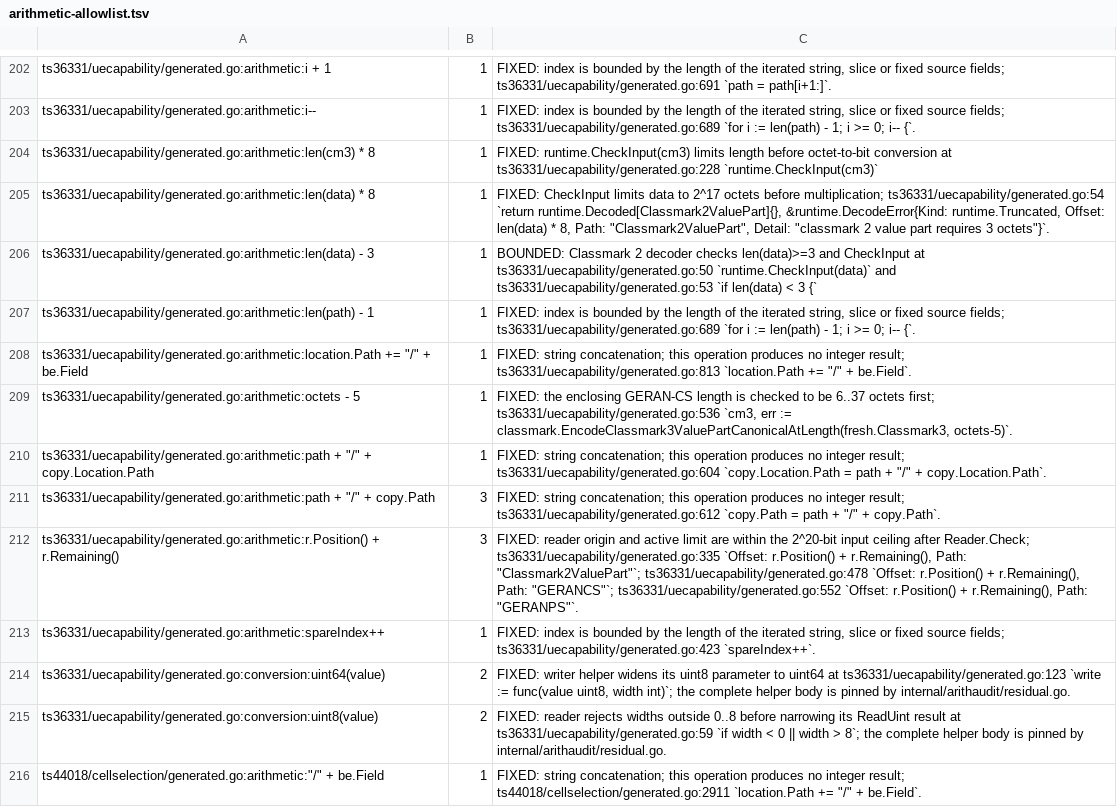
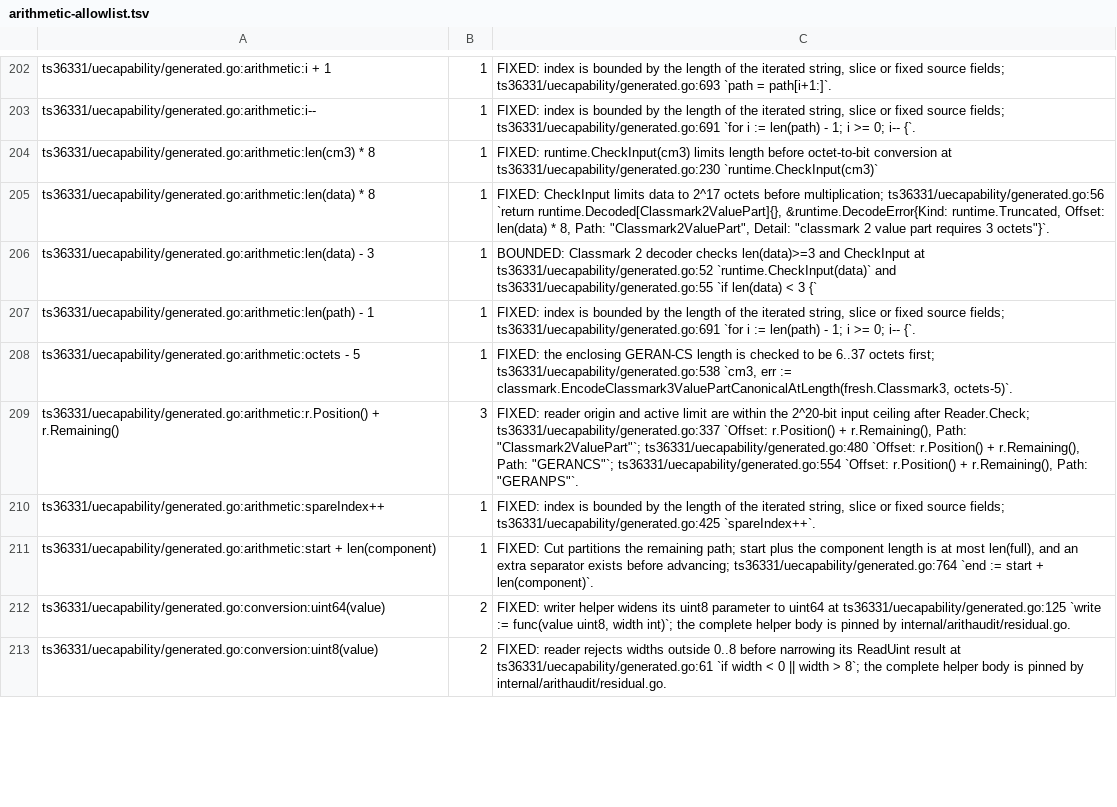
Before and after one commit to gomaja/go-csn1, a TSV file: arithmetic-allowlist.tsv, drawn as a sheet; only a part is shown, gaps mark what is left out; removed rows and columns are numbered as before the commit, all else as after; the diff covers the shown part only; the diff names each change by its address in the sheet, - before the commit and + after, or states it on an @@ line.

Commit message:
Report located errors in definition-to-field order (#42)
Regenerated from protocol-compilers fabfbb5, which pins the runtime at
2403eb7. A failure inside a repeated field now carries the list's index on
the list's own component, inside the definition that contains it, instead
of in front of the whole path. List-entry sequences stay distinct levels,
bound errors name their last component once, and imported errors with an
empty child path gain no trailing slash. Offsets, kinds, widths, typed
causes and exported identifiers are unchanged.

```diff
--- a/arithmetic-allowlist.tsv
+++ b/arithmetic-allowlist.tsv
-C202: …source fields; ts36331/uecapability/generated.go:691 `path =…
+C202: …source fields; ts36331/uecapability/generated.go:693 `path =…
-C203: …source fields; ts36331/uecapability/generated.go:689 `for i…
+C203: …source fields; ts36331/uecapability/generated.go:691 `for i…
-C204: …conversion at ts36331/uecapability/generated.go:228 `runtime.CheckInput(cm3)`
+C204: …conversion at ts36331/uecapability/generated.go:230 `runtime.CheckInput(cm3)`
-C205: …before multiplication; ts36331/uecapability/generated.go:54 `return runtime.Decoded[Classmark2ValuePart]{},…
+C205: …before multiplication; ts36331/uecapability/generated.go:56 `return runtime.Decoded[Classmark2ValuePart]{},…
-C206: …CheckInput at ts36331/uecapability/generated.go:50 `runtime.CheckInput(data)` and ts36331/uecapability/generated.go:53 `if len(data)…
+C206: …CheckInput at ts36331/uecapability/generated.go:52 `runtime.CheckInput(data)` and ts36331/uecapability/generated.go:55 `if len(data)…
-C207: …source fields; ts36331/uecapability/generated.go:689 `for i…
+C207: …source fields; ts36331/uecapability/generated.go:691 `for i…
-row 208: ts36331/uecapability/generated.go:arithmetic:location.Path += "/" + be.Field | 1 | FIXED: string concatenation; this operation produces no integer result; ts36331/uecapability/generated.go:813 `location.Path += "/" + be.Field`.
-C208: …octets first; ts36331/uecapability/generated.go:536 `cm3, err…
+C208: …octets first; ts36331/uecapability/generated.go:538 `cm3, err…
-row 210: ts36331/uecapability/generated.go:arithmetic:path + "/" + copy.Location.Path | 1 | FIXED: string concatenation; this operation produces no integer result; ts36331/uecapability/generated.go:604 `copy.Location.Path = path + "/" + copy.Location.Path`.
-row 211: ts36331/uecapability/generated.go:arithmetic:path + "/" + copy.Path | 3 | FIXED: string concatenation; this operation produces no integer result; ts36331/uecapability/generated.go:612 `copy.Path = path + "/" + copy.Path`.
-C209: …after Reader.Check; ts36331/uecapability/generated.go:335 `Offset: r.Position() + r.Remaining(), Path: "Classmark2ValuePart"`; ts36331/uecapability/generated.go:478 `Offset: r.Position() + r.Remaining(), Path: "GERANCS"`; ts36331/uecapability/generated.go:552 `Offset: r.Position()…
+C209: …after Reader.Check; ts36331/uecapability/generated.go:337 `Offset: r.Position() + r.Remaining(), Path: "Classmark2ValuePart"`; ts36331/uecapability/generated.go:480 `Offset: r.Position() + r.Remaining(), Path: "GERANCS"`; ts36331/uecapability/generated.go:554 `Offset: r.Position()…
-C210: …source fields; ts36331/uecapability/generated.go:423 `spareIndex++`.
+C210: …source fields; ts36331/uecapability/generated.go:425 `spareIndex++`.
+row 211: ts36331/uecapability/generated.go:arithmetic:start + len(component) | 1 | FIXED: Cut partitions the remaining path; start plus the component length is at most len(full), and an extra separator exists before advancing; ts36331/uecapability/generated.go:764 `end := start + len(component)`.
-C212: …uint64 at ts36331/uecapability/generated.go:123 `write :=…
+C212: …uint64 at ts36331/uecapability/generated.go:125 `write :=…
-C213: …result at ts36331/uecapability/generated.go:59 `if width…
+C213: …result at ts36331/uecapability/generated.go:61 `if width…
-row 216: ts44018/cellselection/generated.go:arithmetic:"/" + be.Field | 1 | FIXED: string concatenation; this operation produces no integer result; ts44018/cellselection/generated.go:2911 `location.Path += "/" + be.Field`.
```
Also changed, not shown: 15 added rows, 14 removed rows and 70 edited cells elsewhere in this file, 14 other files.
